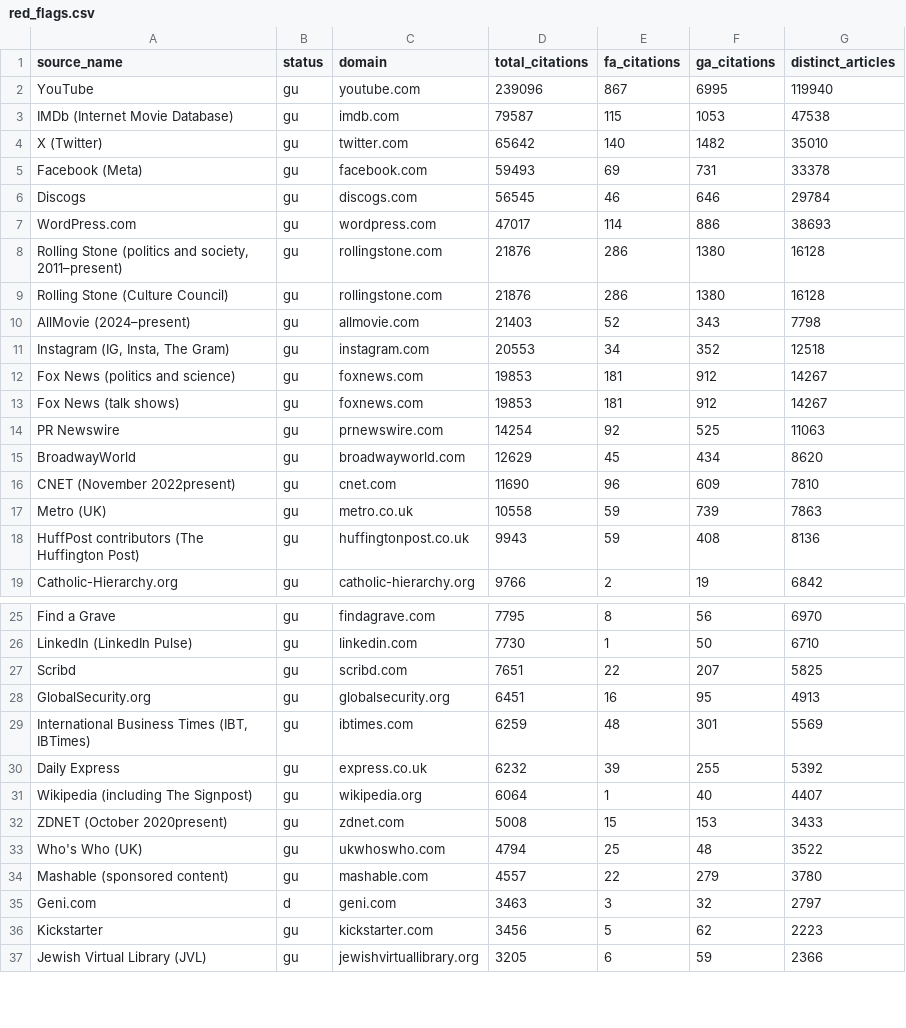
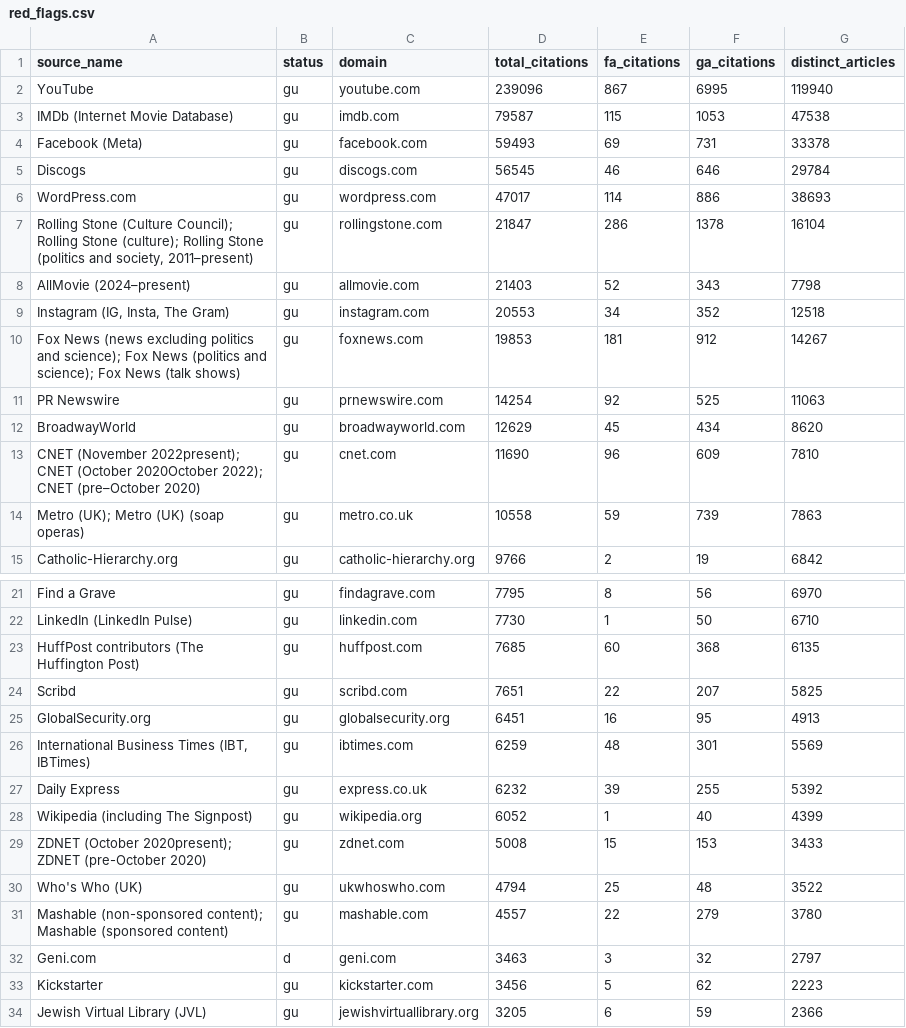
Before and after one commit to kynoptic/wikipedia-reliable-sources, a CSV file: outputs/red_flags.csv, drawn as a sheet; only a part is shown, gaps mark what is left out; the diff covers the shown part only.

```diff
--- a/outputs/red_flags.csv
+++ b/outputs/red_flags.csv
@@ -3,3 +3,2 @@ YouTube,gu,youtube.com,239096,867,6995,119940
 IMDb (Internet Movie Database),gu,imdb.com,79587,115,1053,47538
-X (Twitter),gu,twitter.com,65642,140,1482,35010
 Facebook (Meta),gu,facebook.com,59493,69,731,33378
@@ -7,13 +6,10 @@ Discogs,gu,discogs.com,56545,46,646,29784
 WordPress.com,gu,wordpress.com,47017,114,886,38693
-"Rolling Stone (politics and society, 2011–present)",gu,rollingstone.com,21876,286,1380,16128
-Rolling Stone (Culture Council),gu,rollingstone.com,21876,286,1380,16128
+"Rolling Stone (Culture Council); Rolling Stone (culture); Rolling Stone (politics and society, 2011–present)",gu,rollingstone.com,21847,286,1378,16104
 AllMovie (2024–present),gu,allmovie.com,21403,52,343,7798
 "Instagram (IG, Insta, The Gram)",gu,instagram.com,20553,34,352,12518
-Fox News (politics and science),gu,foxnews.com,19853,181,912,14267
-Fox News (talk shows),gu,foxnews.com,19853,181,912,14267
+Fox News (news excluding politics and science); Fox News (politics and science); Fox News (talk shows),gu,foxnews.com,19853,181,912,14267
 PR Newswire,gu,prnewswire.com,14254,92,525,11063
 BroadwayWorld,gu,broadwayworld.com,12629,45,434,8620
-CNET (November 2022present),gu,cnet.com,11690,96,609,7810
-Metro (UK),gu,metro.co.uk,10558,59,739,7863
-HuffPost contributors (The Huffington Post),gu,huffingtonpost.co.uk,9943,59,408,8136
+CNET (November 2022present); CNET (October 2020October 2022); CNET (pre–October 2020),gu,cnet.com,11690,96,609,7810
+Metro (UK); Metro (UK) (soap operas),gu,metro.co.uk,10558,59,739,7863
 Catholic-Hierarchy.org,gu,catholic-hierarchy.org,9766,2,19,6842
@@ -26,2 +22,3 @@ Find a Grave,gu,findagrave.com,7795,8,56,6970
 LinkedIn (LinkedIn Pulse),gu,linkedin.com,7730,1,50,6710
+HuffPost contributors (The Huffington Post),gu,huffpost.com,7685,60,368,6135
 Scribd,gu,scribd.com,7651,22,207,5825
@@ -30,6 +27,6 @@ GlobalSecurity.org,gu,globalsecurity.org,6451,16,95,4913
 Daily Express,gu,express.co.uk,6232,39,255,5392
-Wikipedia (including The Signpost),gu,wikipedia.org,6064,1,40,4407
-ZDNET (October 2020present),gu,zdnet.com,5008,15,153,3433
+Wikipedia (including The Signpost),gu,wikipedia.org,6052,1,40,4399
+ZDNET (October 2020present); ZDNET (pre-October 2020),gu,zdnet.com,5008,15,153,3433
 Who's Who (UK),gu,ukwhoswho.com,4794,25,48,3522
-Mashable (sponsored content),gu,mashable.com,4557,22,279,3780
+Mashable (non-sponsored content); Mashable (sponsored content),gu,mashable.com,4557,22,279,3780
 Geni.com,d,geni.com,3463,3,32,2797
```
Also changed, not shown: 2 added rows, 3 removed rows and 6 edited cells elsewhere in this file, outputs/coverage_gaps.csv, outputs/reliability_ranking.csv, 3 other files.
